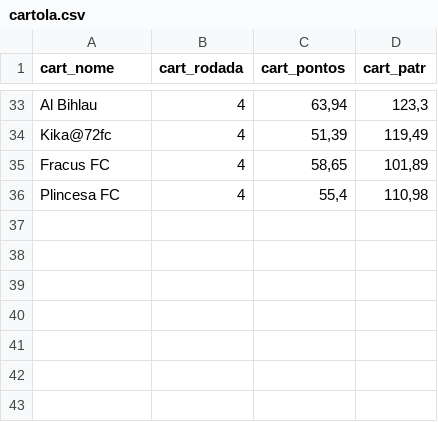
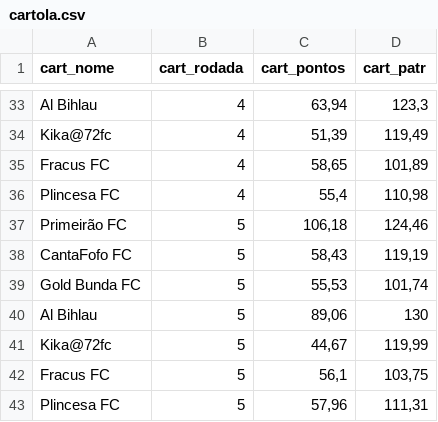
Before and after one commit to renatosts/Ligalito, a CSV file: cartola.csv, drawn as a sheet; only a part is shown, gaps mark what is left out.

Commit message:
Processamento 07/05/2024

```diff
--- a/cartola.csv
+++ b/cartola.csv
@@ -36 +36,8 @@ Fracus FC;4;58,65;101,89
 Plincesa FC;4;55,4;110,98
+Primeirão FC;5;106,18;124,46
+CantaFofo FC;5;58,43;119,19
+Gold Bunda FC;5;55,53;101,74
+Al Bihlau;5;89,06;130
+Kika@72fc;5;44,67;119,99
+Fracus FC;5;56,1;103,75
+Plincesa FC;5;57,96;111,31
```
